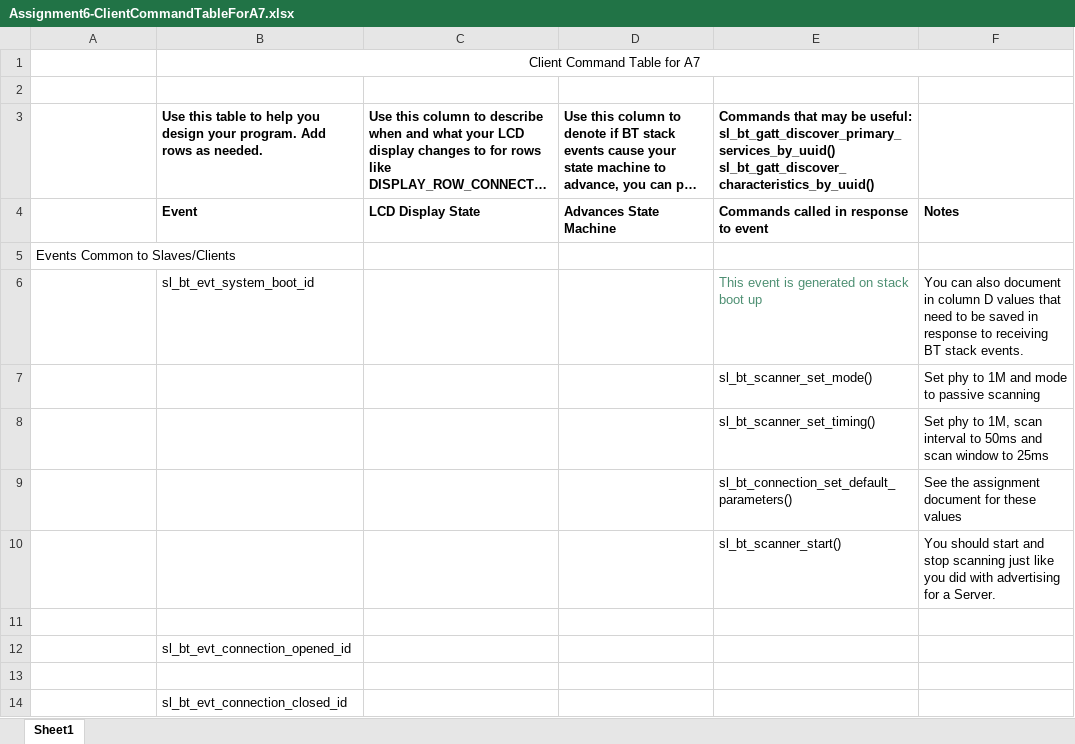
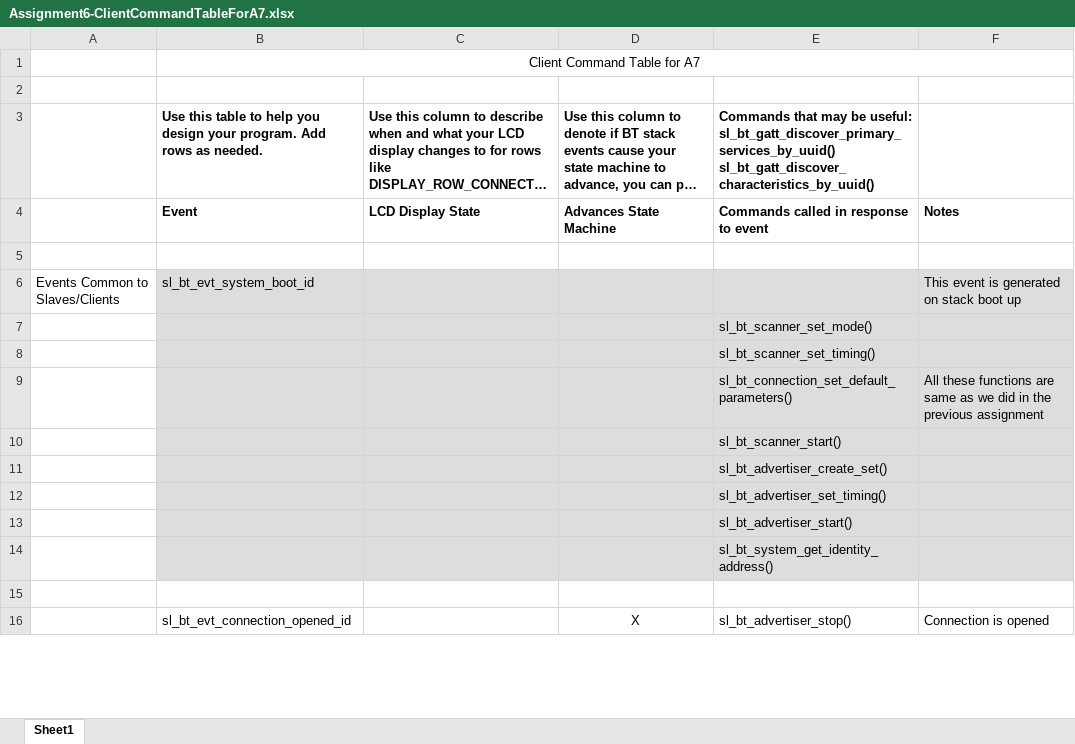
Before and after one commit to shruthi-thallapally/Smart-Vitals, an Excel workbook: questions/Assignment6-ClientCommandTableForA7.xlsx, sheet Sheet1, drawn as a sheet; only a part is shown; long unchanged cells end in …; values as stored, in another font and other column widths than the file's, no borders; charts and pictures not drawn; removed rows and columns are numbered as before the commit, all else as after; the diff covers the shown part only; the diff names each change by its address in the sheet, - before the commit and + after, or states it on an @@ line.

Commit message:
Assignment6 by tharuni gelli

```diff
--- a/questions/Assignment6-ClientCommandTableForA7.xlsx (sheet Sheet1)
+++ b/questions/Assignment6-ClientCommandTableForA7.xlsx (sheet Sheet1)
-row 5: Events Common to Slaves/Clients
-row 6:  | sl_bt_evt_system_boot_id |  |  | This event is generated on stack boot up | You can also document in column D values that need to be saved in response to receiving BT stack events.
-row 7:  |  |  |  | sl_bt_scanner_set_mode() | Set phy to 1M and mode to passive scanning
-row 8:  |  |  |  | sl_bt_scanner_set_timing() | Set phy to 1M, scan interval to 50ms and scan window to 25ms
-row 9:  |  |  |  | sl_bt_connection_set_default_parameters() | See the assignment document for these values
-row 10:  |  |  |  | sl_bt_scanner_start() | You should start and stop scanning just like you did with advertising for a Server.
-row 12:  | sl_bt_evt_connection_opened_id
+row 6: Events Common to Slaves/Clients | sl_bt_evt_system_boot_id |  |  |  | This event is generated on stack boot up
+row 7:  |  |  |  | sl_bt_scanner_set_mode()
+row 8:  |  |  |  | sl_bt_scanner_set_timing()
+row 9:  |  |  |  | sl_bt_connection_set_default_parameters() | All these functions are same as we did in the previous assignment
+row 10:  |  |  |  | sl_bt_scanner_start()
+row 11:  |  |  |  | sl_bt_advertiser_create_set()
+row 12:  |  |  |  | sl_bt_advertiser_set_timing()
+row 13:  |  |  |  | sl_bt_advertiser_start()
+row 14:  |  |  |  | sl_bt_system_get_identity_address()
-row 14:  | sl_bt_evt_connection_closed_id
+row 16:  | sl_bt_evt_connection_opened_id |  | X | sl_bt_advertiser_stop() | Connection is opened
```
Also changed, not shown: 15 added rows, 5 removed rows and 2 edited cells elsewhere in this sheet, charts or pictures, 11 other files.
